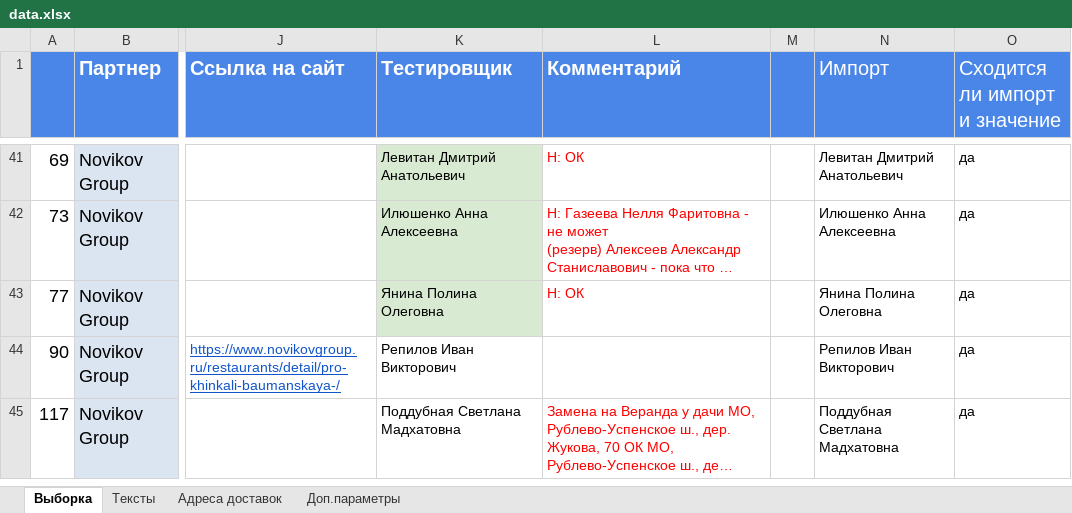
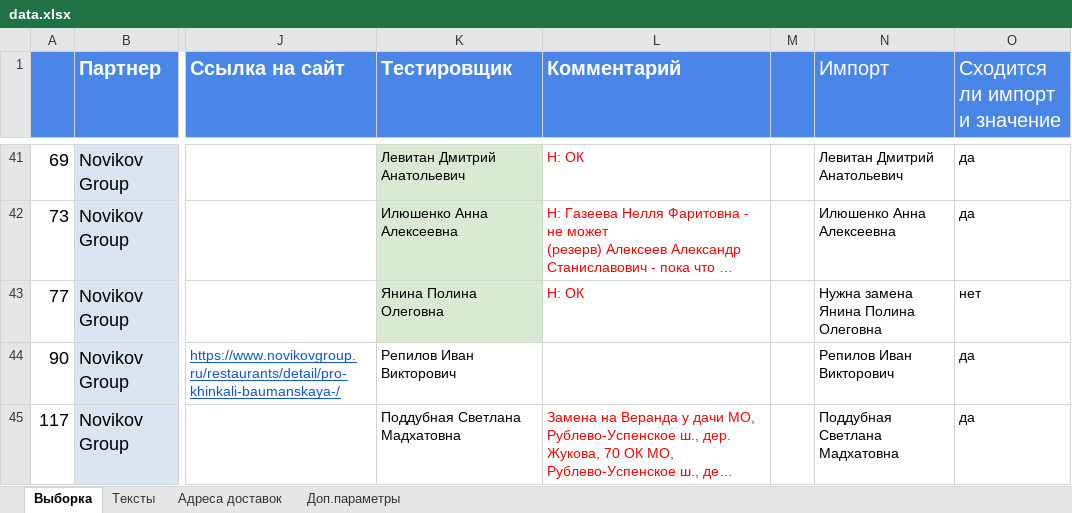
Before and after one commit to crowdtesting-ru/MS051125, an Excel workbook: data.xlsx, sheet Выборка, drawn as a sheet; only a part is shown, gaps mark what is left out; long unchanged cells end in …; values as stored, in another font and other column widths than the file's, no borders; charts and pictures and conditional formats not drawn; the diff covers the shown part only; the diff names each change by its address in the sheet, - before the commit and + after, or states it on an @@ line.

Commit message:
Add files via upload

```diff
--- a/data.xlsx (sheet Выборка)
+++ b/data.xlsx (sheet Выборка)
-N43 (Импорт): Янина Полина Олеговна
+N43 (Импорт): Нужна замена Янина Полина Олеговна
-O43 (Сходится ли импорт и значение): да
+O43 (Сходится ли импорт и значение): нет
```
Also changed, not shown: 9 edited cells elsewhere in this sheet.
